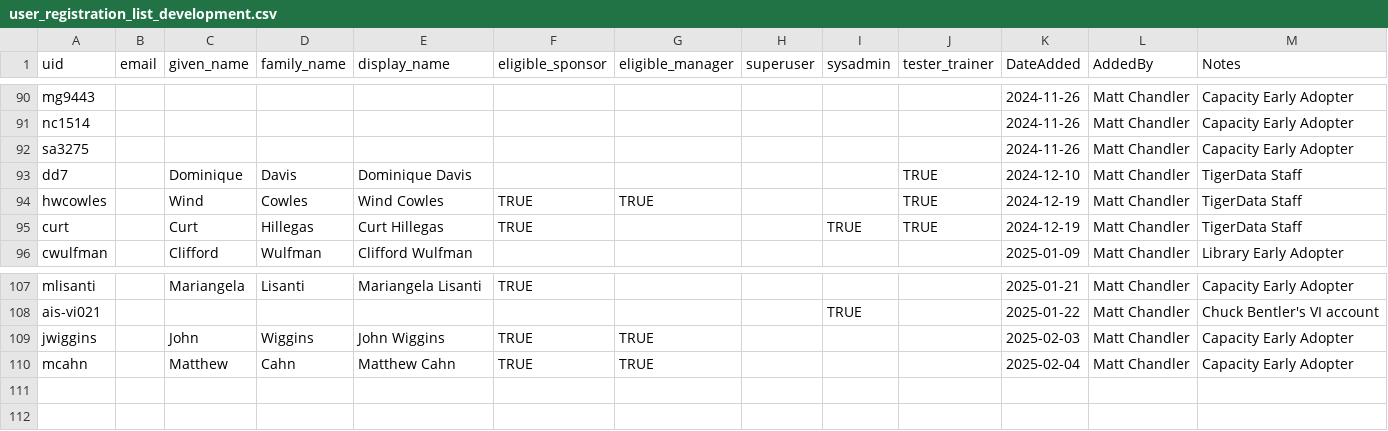
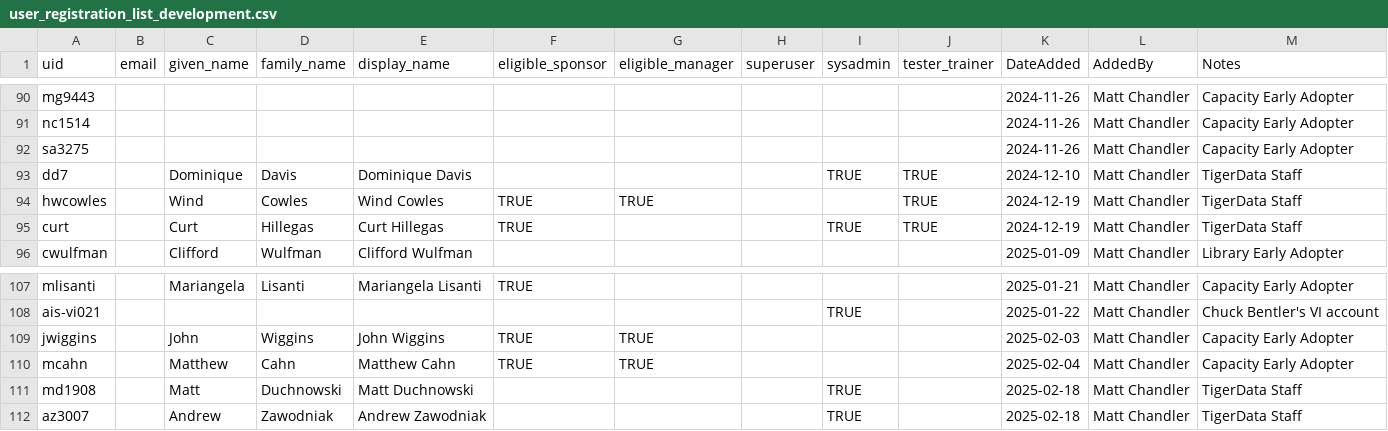
Before and after one commit to pulibrary/tigerdata-app, a CSV file: data/user_registration_list_development.csv, drawn as a sheet; only a part is shown, gaps mark what is left out.

Commit message:
Updating the users list to add additional users fixes #1322

```diff
--- a/data/user_registration_list_development.csv
+++ b/data/user_registration_list_development.csv
@@ -92,3 +92,3 @@ nc1514,,,,,,,,,,2024-11-26,Matt Chandler,Capacity Early Adopter
 sa3275,,,,,,,,,,2024-11-26,Matt Chandler,Capacity Early Adopter
-dd7,,Dominique,Davis,Dominique Davis,,,,,TRUE,2024-12-10,Matt Chandler,TigerData Staff
+dd7,,Dominique,Davis,Dominique Davis,,,,TRUE,TRUE,2024-12-10,Matt Chandler,TigerData Staff
 hwcowles,,Wind,Cowles,Wind Cowles,TRUE,TRUE,,,TRUE,2024-12-19,Matt Chandler,TigerData Staff
@@ -110 +110,3 @@ jwiggins,,John,Wiggins,John Wiggins,TRUE,TRUE,,,,2025-02-03,Matt Chandler,Capaci
 mcahn,,Matthew,Cahn,Matthew Cahn,TRUE,TRUE,,,,2025-02-04,Matt Chandler,Capacity Early Adopter
+md1908,,Matt,Duchnowski,Matt Duchnowski,,,,TRUE,,2025-02-18,Matt Chandler,TigerData Staff
+az3007,,Andrew,Zawodniak,Andrew Zawodniak,,,,TRUE,,2025-02-18,Matt Chandler,TigerData Staff
```
Also changed, not shown: data/user_registration_list_production.csv, data/user_registration_list_qa.csv, 3 other files.
